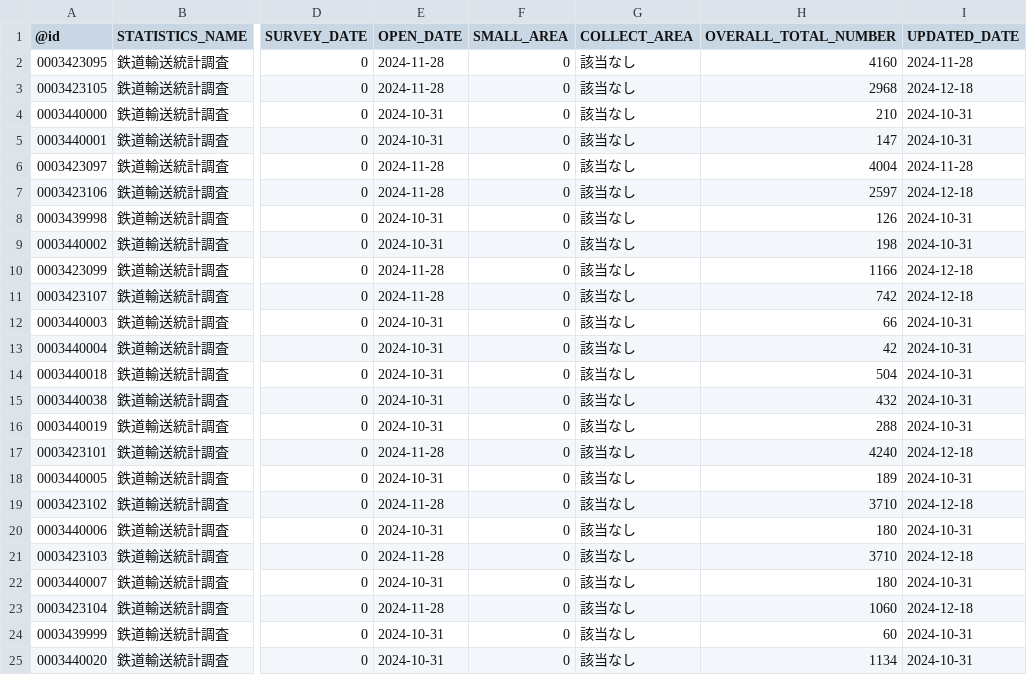
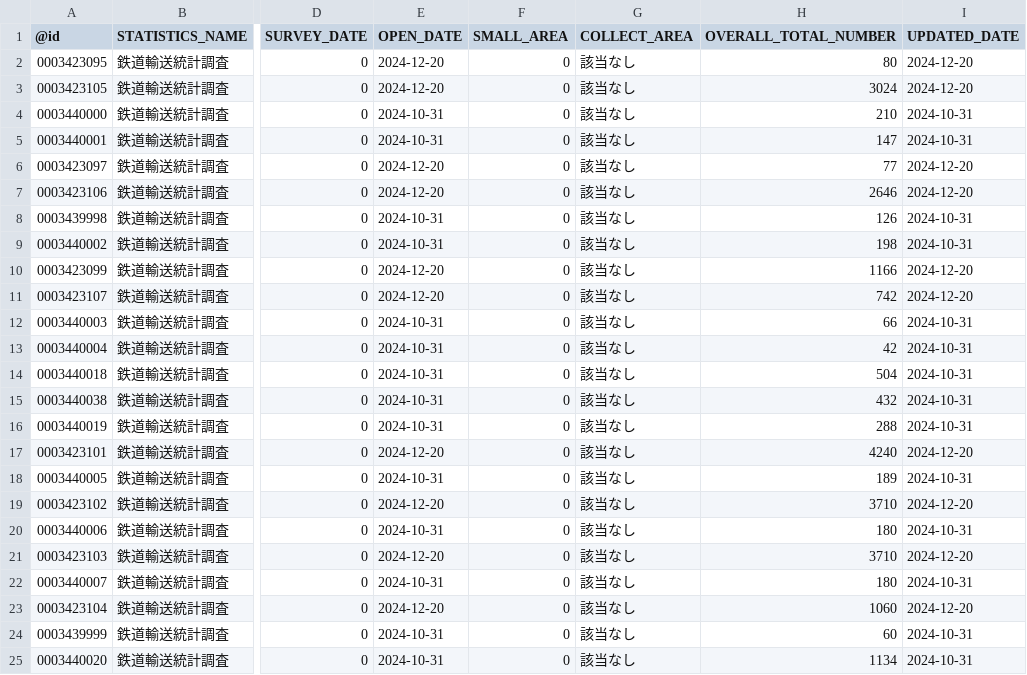
Before and after one commit to tsutomu-nagano/statibyte, a CSV file: resource/table/00600350.csv, drawn as a sheet; only a part is shown, gaps mark what is left out; the diff names each change by its address in the sheet, - before the commit and + after, or states it on an @@ line.

```diff
--- a/resource/table/00600350.csv
+++ b/resource/table/00600350.csv
-E2:E3 (OPEN_DATE): 2024-11-28
+E2:E3 (OPEN_DATE): 2024-12-20
-H2 (OVERALL_TOTAL_NUMBER): 4160
+H2 (OVERALL_TOTAL_NUMBER): 80
-I2 (UPDATED_DATE): 2024-11-28
+I2 (UPDATED_DATE): 2024-12-20
-H3 (OVERALL_TOTAL_NUMBER): 2968
+H3 (OVERALL_TOTAL_NUMBER): 3024
-I3 (UPDATED_DATE): 2024-12-18
+I3 (UPDATED_DATE): 2024-12-20
-E6:E7 (OPEN_DATE): 2024-11-28
+E6:E7 (OPEN_DATE): 2024-12-20
-H6 (OVERALL_TOTAL_NUMBER): 4004
+H6 (OVERALL_TOTAL_NUMBER): 77
-I6 (UPDATED_DATE): 2024-11-28
+I6 (UPDATED_DATE): 2024-12-20
-H7 (OVERALL_TOTAL_NUMBER): 2597
+H7 (OVERALL_TOTAL_NUMBER): 2646
-I7 (UPDATED_DATE): 2024-12-18
+I7 (UPDATED_DATE): 2024-12-20
-E10:E11 (OPEN_DATE): 2024-11-28
+E10:E11 (OPEN_DATE): 2024-12-20
-I10:I11 (UPDATED_DATE): 2024-12-18
+I10:I11 (UPDATED_DATE): 2024-12-20
-E17 (OPEN_DATE): 2024-11-28
+E17 (OPEN_DATE): 2024-12-20
-I17 (UPDATED_DATE): 2024-12-18
+I17 (UPDATED_DATE): 2024-12-20
-E19 (OPEN_DATE): 2024-11-28
+E19 (OPEN_DATE): 2024-12-20
-I19 (UPDATED_DATE): 2024-12-18
+I19 (UPDATED_DATE): 2024-12-20
-E21 (OPEN_DATE): 2024-11-28
+E21 (OPEN_DATE): 2024-12-20
-I21 (UPDATED_DATE): 2024-12-18
+I21 (UPDATED_DATE): 2024-12-20
-E23 (OPEN_DATE): 2024-11-28
+E23 (OPEN_DATE): 2024-12-20
-I23 (UPDATED_DATE): 2024-12-18
+I23 (UPDATED_DATE): 2024-12-20
```
Also changed, not shown: resource/table/00200524.csv, resource/table/00200604.csv, 2 other files.
